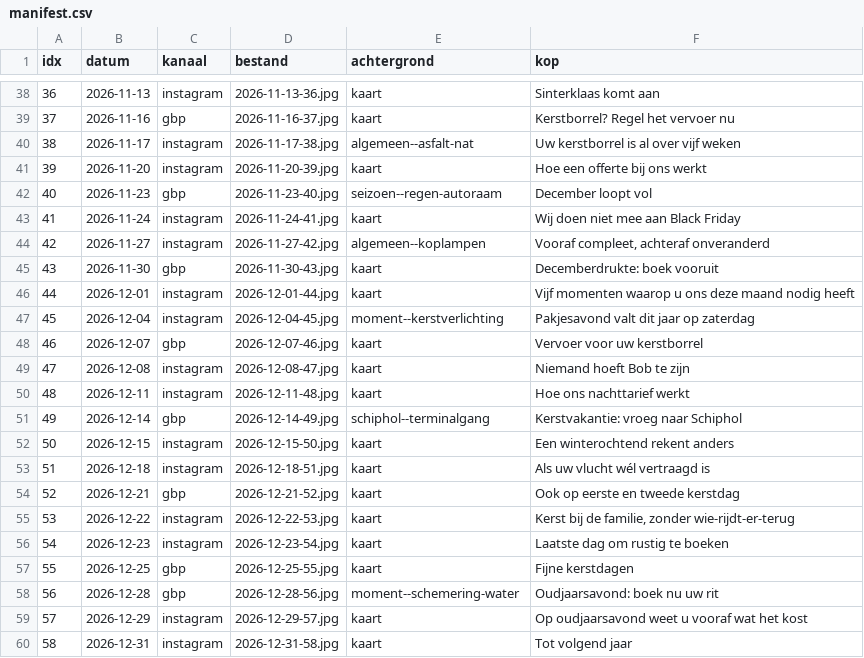
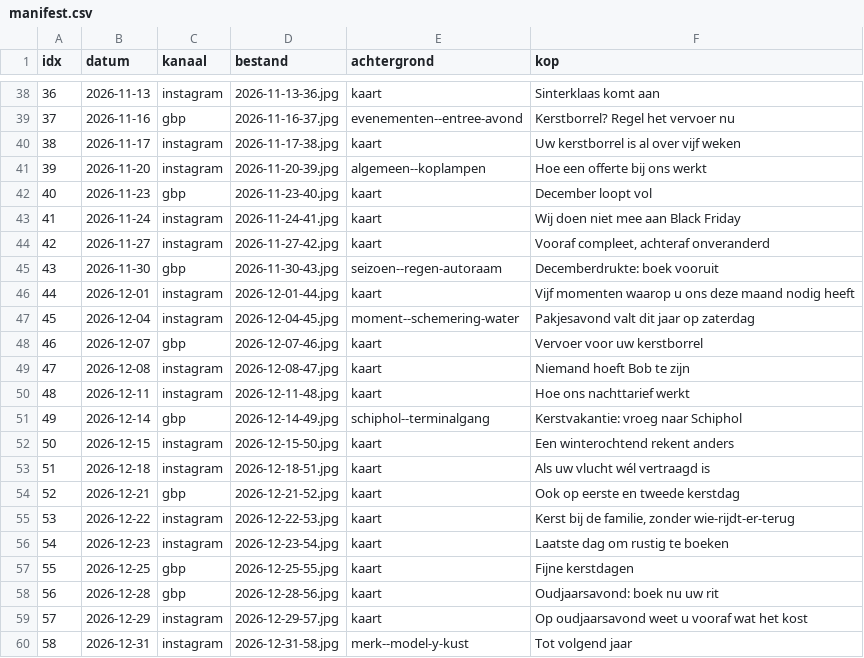
Before and after one commit to Denzel-R86/t4xi, a CSV file: scripts/social/manifest.csv, drawn as a sheet; only a part is shown, gaps mark what is left out; the diff covers the shown part only.

Commit message:
feat(social): eigen auto als beeld bij de jaarafsluiting (#48)
Vijf eigen foto's van S-100-RR aan de kust beoordeeld op wat de pijplijn
ermee doet. Alle vijf gedragen zich netjes (S 17-21%, L 37-47%, gradefactor
0,80-0,94), dus de compositie na de vierkante uitsnede gaf de doorslag:

- [3] de kopzone snijdt door wiel en bumper, busjes in de achtergrond
- [5] tekst botst op de carrosserie, kenteken links afgesneden
- [2] fietser in beeld
- [1] bruikbaar, maar minder scheiding tussen auto en achtergrond
- [4] GEKOZEN: kopzone is schone asfalt, monogramzone schone lucht,
      auto vrij in beeld, zee en zonsondergang leesbaar

Gepind op idx 58 ("Tot volgend jaar", 31-12) als afsluitende merkpost.

Alleen `merk` in de bestandsnaam, bewust: met `vloot` erbij pakte de al
gepubliceerde post van 04-09 de foto eerst, waarna de herhaalgrens de
curatie blokkeerde en idx 58 alsnog een kaart kreeg.

Co-authored-by: Denzel Dalgliesh <r86digital@gmail.com>

```diff
--- a/scripts/social/manifest.csv
+++ b/scripts/social/manifest.csv
@@ -38,11 +38,11 @@ idx,datum,kanaal,bestand,achtergrond,kop
 36,2026-11-13,instagram,2026-11-13-36.jpg,kaart,Sinterklaas komt aan
-37,2026-11-16,gbp,2026-11-16-37.jpg,kaart,Kerstborrel? Regel het vervoer nu
-38,2026-11-17,instagram,2026-11-17-38.jpg,algemeen--asfalt-nat,Uw kerstborrel is al over vijf weken
-39,2026-11-20,instagram,2026-11-20-39.jpg,kaart,Hoe een offerte bij ons werkt
-40,2026-11-23,gbp,2026-11-23-40.jpg,seizoen--regen-autoraam,December loopt vol
+37,2026-11-16,gbp,2026-11-16-37.jpg,evenementen--entree-avond,Kerstborrel? Regel het vervoer nu
+38,2026-11-17,instagram,2026-11-17-38.jpg,kaart,Uw kerstborrel is al over vijf weken
+39,2026-11-20,instagram,2026-11-20-39.jpg,algemeen--koplampen,Hoe een offerte bij ons werkt
+40,2026-11-23,gbp,2026-11-23-40.jpg,kaart,December loopt vol
 41,2026-11-24,instagram,2026-11-24-41.jpg,kaart,Wij doen niet mee aan Black Friday
-42,2026-11-27,instagram,2026-11-27-42.jpg,algemeen--koplampen,"Vooraf compleet, achteraf onveranderd"
-43,2026-11-30,gbp,2026-11-30-43.jpg,kaart,Decemberdrukte: boek vooruit
+42,2026-11-27,instagram,2026-11-27-42.jpg,kaart,"Vooraf compleet, achteraf onveranderd"
+43,2026-11-30,gbp,2026-11-30-43.jpg,seizoen--regen-autoraam,Decemberdrukte: boek vooruit
 44,2026-12-01,instagram,2026-12-01-44.jpg,kaart,Vijf momenten waarop u ons deze maand nodig heeft
-45,2026-12-04,instagram,2026-12-04-45.jpg,moment--kerstverlichting,Pakjesavond valt dit jaar op zaterdag
+45,2026-12-04,instagram,2026-12-04-45.jpg,moment--schemering-water,Pakjesavond valt dit jaar op zaterdag
 46,2026-12-07,gbp,2026-12-07-46.jpg,kaart,Vervoer voor uw kerstborrel
@@ -57,4 +57,4 @@ idx,datum,kanaal,bestand,achtergrond,kop
 55,2026-12-25,gbp,2026-12-25-55.jpg,kaart,Fijne kerstdagen
-56,2026-12-28,gbp,2026-12-28-56.jpg,moment--schemering-water,Oudjaarsavond: boek nu uw rit
+56,2026-12-28,gbp,2026-12-28-56.jpg,kaart,Oudjaarsavond: boek nu uw rit
 57,2026-12-29,instagram,2026-12-29-57.jpg,kaart,Op oudjaarsavond weet u vooraf wat het kost
-58,2026-12-31,instagram,2026-12-31-58.jpg,kaart,Tot volgend jaar
+58,2026-12-31,instagram,2026-12-31-58.jpg,merk--model-y-kust,Tot volgend jaar
```
Also changed, not shown: 14 edited cells elsewhere in this file, 25 other files.
